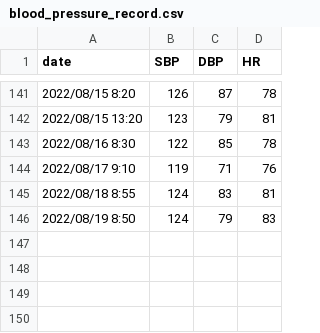
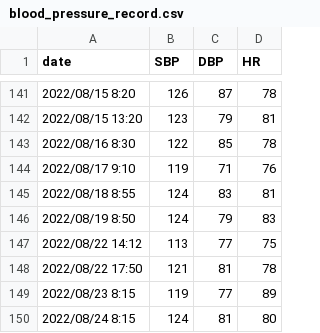
Before and after one commit to davis-lee0109/davis-lee0109.github.io, a CSV file: _data/blood_pressure_record.csv, drawn as a sheet; only a part is shown, gaps mark what is left out.

```diff
--- a/_data/blood_pressure_record.csv
+++ b/_data/blood_pressure_record.csv
@@ -146 +146,5 @@ date,SBP,DBP,HR
 2022/08/19 8:50,124,79,83
+2022/08/22 14:12,113,77,75
+2022/08/22 17:50,121,81,78
+2022/08/23 8:15,119,77,89
+2022/08/24 8:15,124,81,80
```
Also changed, not shown: 1 other file.
